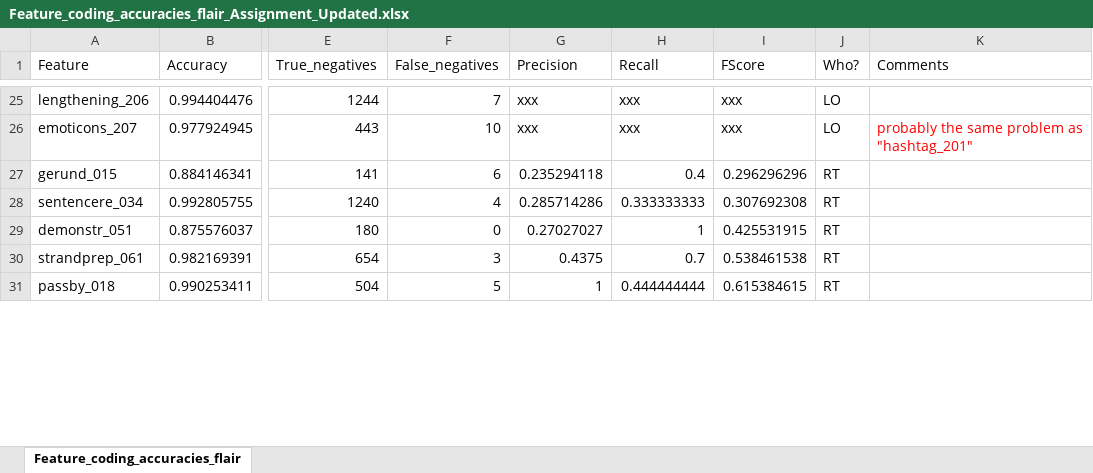
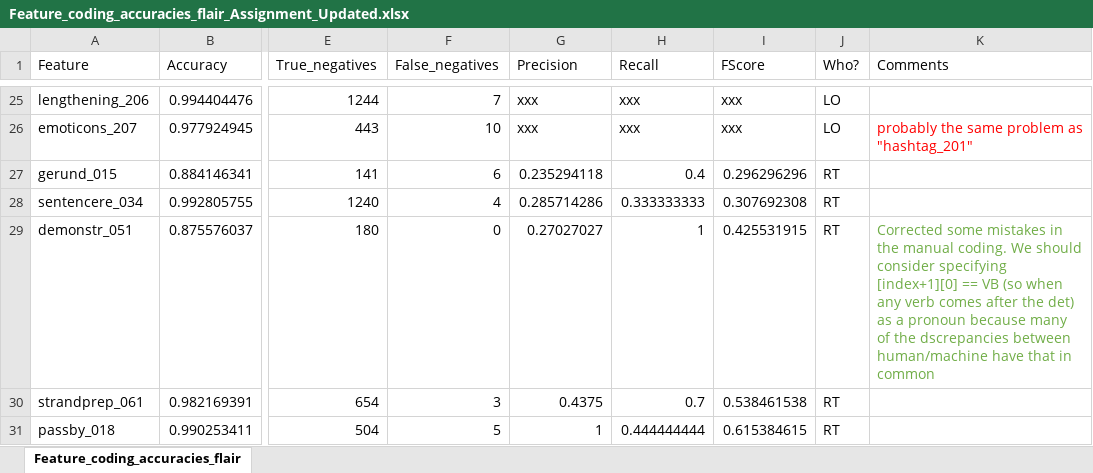
Before and after one commit to PythonGoesReddit/Reddit_MDA, an Excel workbook: Feature_coding_accuracies_flair_Assignment_Updated.xlsx, sheet Feature_coding_accuracies_flair, drawn as a sheet; only a part is shown, gaps mark what is left out; values as stored, in another font and other column widths than the file's, no borders; the diff names each change by its address in the sheet, - before the commit and + after, or states it on an @@ line.

Commit message:
updated manually coded feature _051; updated overview table

```diff
--- a/Feature_coding_accuracies_flair_Assignment_Updated.xlsx (sheet Feature_coding_accuracies_flair)
+++ b/Feature_coding_accuracies_flair_Assignment_Updated.xlsx (sheet Feature_coding_accuracies_flair)
-K29 (Comments): (empty)
+K29 (Comments): Corrected some mistakes in the manual coding. We should consider specifying [index+1][0] == VB (so when any verb comes after the det) as a pronoun because many of the dscrepancies between human/machine have that in common
```
Also changed, not shown: 1 other file.
